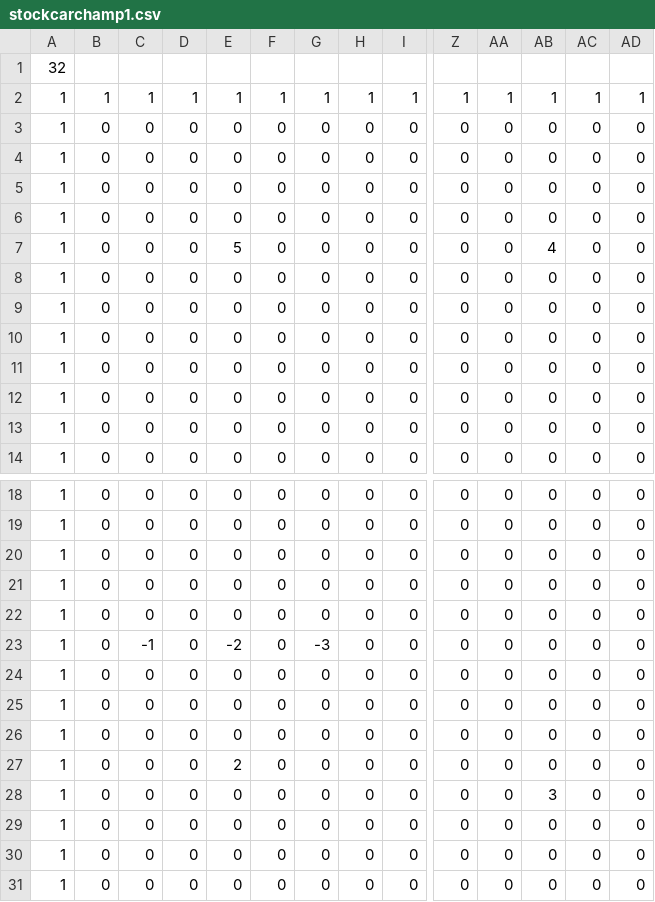
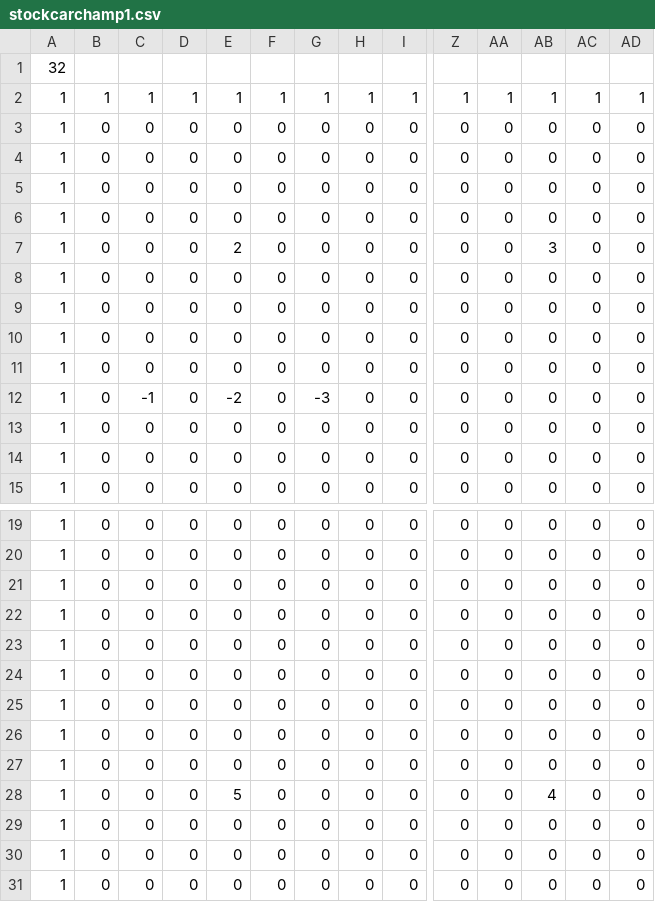
Before and after one commit to SteveSmith16384/SpectrumArcade, a CSV file: src/maps/stockcarchamp1.csv, drawn as a sheet; only a part is shown, gaps mark what is left out; removed rows and columns are numbered as before the commit, all else as after; rows hold the shown columns only; the diff names each change by its address in the sheet, - before the commit and + after, or states it on an @@ line.

```diff
--- a/src/maps/stockcarchamp1.csv
+++ b/src/maps/stockcarchamp1.csv
-E7: 5
+E7: 2
-AB7: 4
+AB7: 3
+row 12: 1 | 0 | -1 | 0 | -2 | 0 | -3 | 0 | 0 | 0 | 0 | 0 | 0 | 0
-row 22: 1 | 0 | 0 | 0 | 0 | 0 | 0 | 0 | 0 | 0 | 0 | 0 | 0 | 0
-C23: -1
+C23: 0
-E23: -2
+E23: 0
-G23: -3
+G23: 0
-E27: 2
+E27: 0
-E28: 0
+E28: 5
-AB28: 3
+AB28: 4
```
Also changed, not shown: 14 other files.
